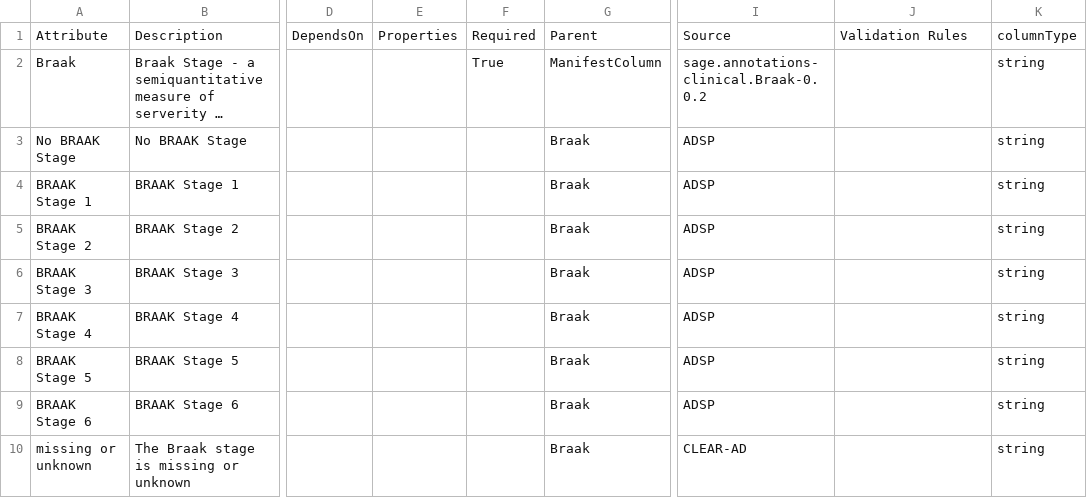
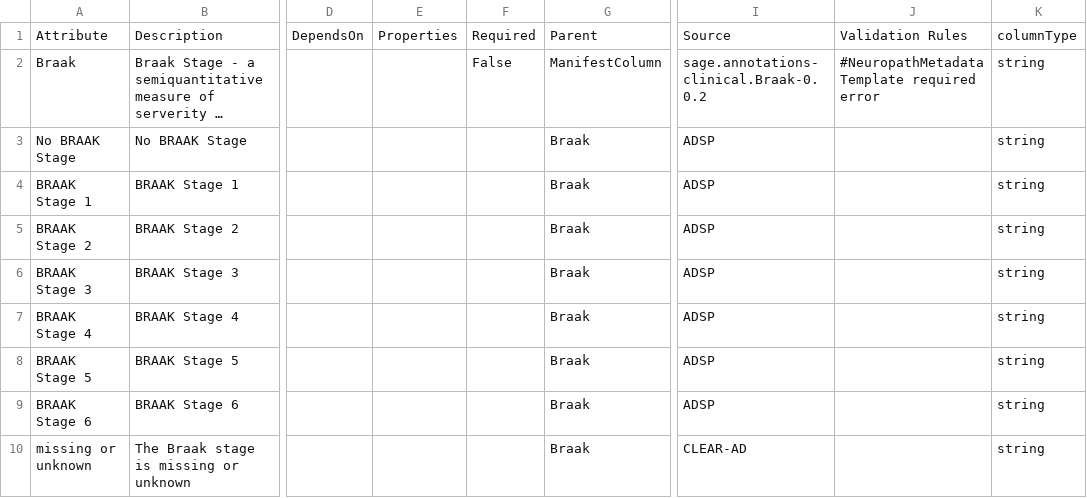
Before and after one commit to adknowledgeportal/data-models, a CSV file: modules/clinical/Braak.csv, drawn as a sheet; only a part is shown, gaps mark what is left out; long unchanged cells end in …; the diff names each change by its address in the sheet, - before the commit and + after, or states it on an @@ line.

Commit message:
neuropath vars only required in neuropath manifest

```diff
--- a/modules/clinical/Braak.csv
+++ b/modules/clinical/Braak.csv
-F2: True
+F2: False
-J2: (empty)
+J2: #NeuropathMetadataTemplate required error
```
Also changed, not shown: modules/clinical/CERAD.csv, modules/clinical/PMI.csv, 2 other files.
